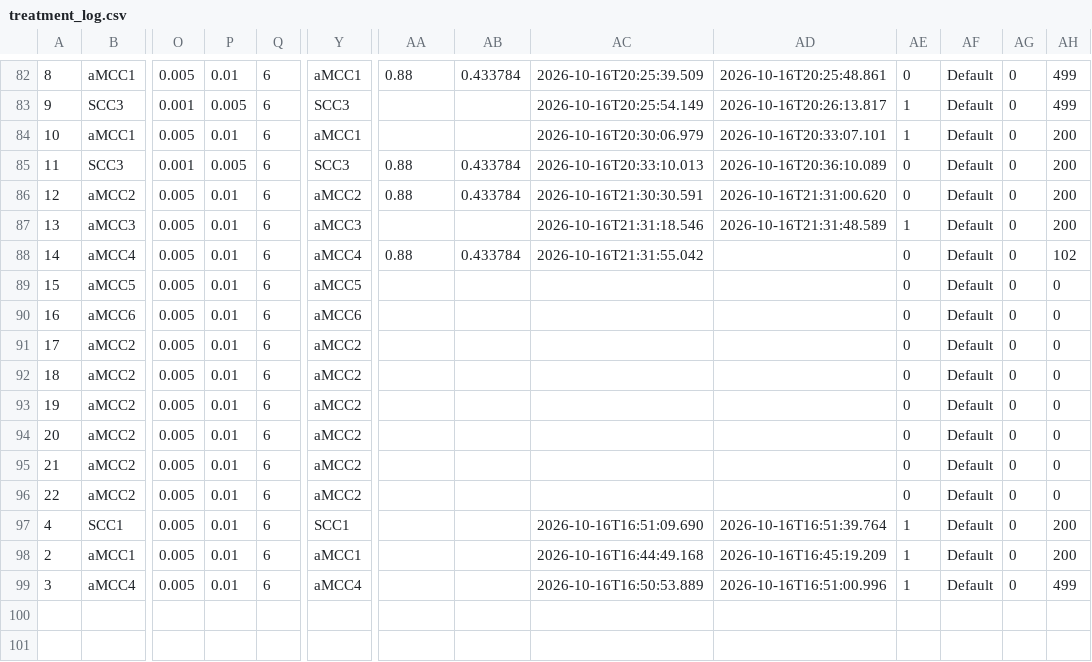
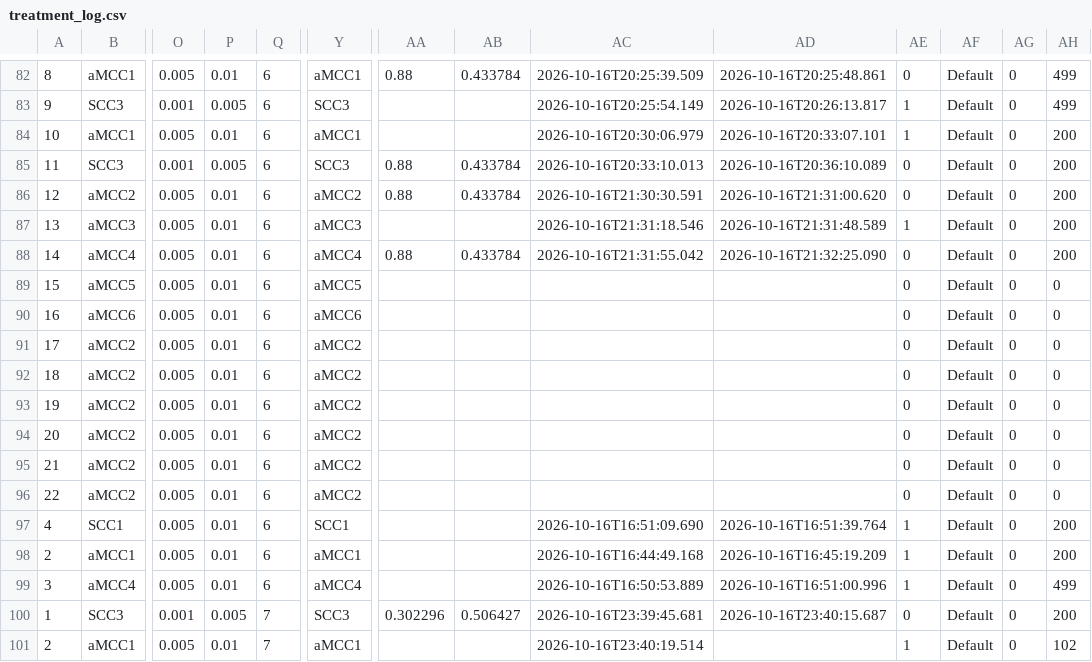
Before and after one commit to chenjk46033/BeamAI, a CSV file: data/runtime/treatment_log.csv, drawn as a sheet; only a part is shown, gaps mark what is left out; rows hold the shown columns only; the diff names each change by its address in the sheet, - before the commit and + after, or states it on an @@ line.

```diff
--- a/data/runtime/treatment_log.csv
+++ b/data/runtime/treatment_log.csv
-AD88: (empty)
+AD88: 2026-10-16T21:32:25.090
-AH88: 102
+AH88: 200
+row 100: 1 | SCC3 | 0.001 | 0.005 | 7 | SCC3 | 0.302296 | 0.506427 | 2026-10-16T23:39:45.681 | 2026-10-16T23:40:15.687 | 0 | Default | 0 | 200
+row 101: 2 | aMCC1 | 0.005 | 0.01 | 7 | aMCC1 |  |  | 2026-10-16T23:40:19.514 |  | 1 | Default | 0 | 102
```
Also changed, not shown: 3 other files.
